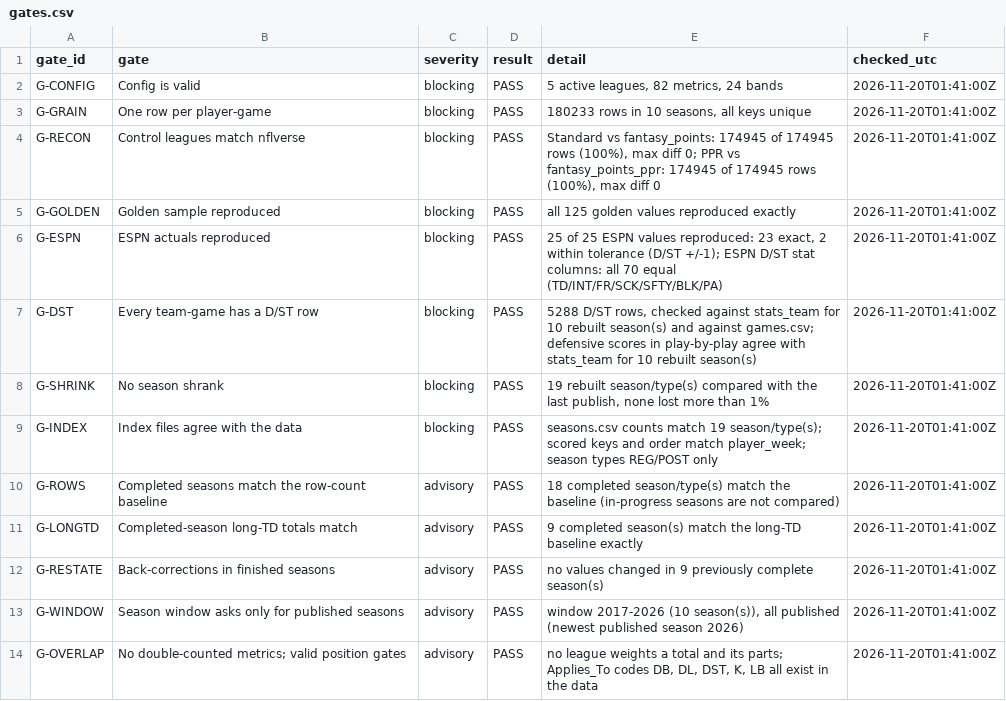
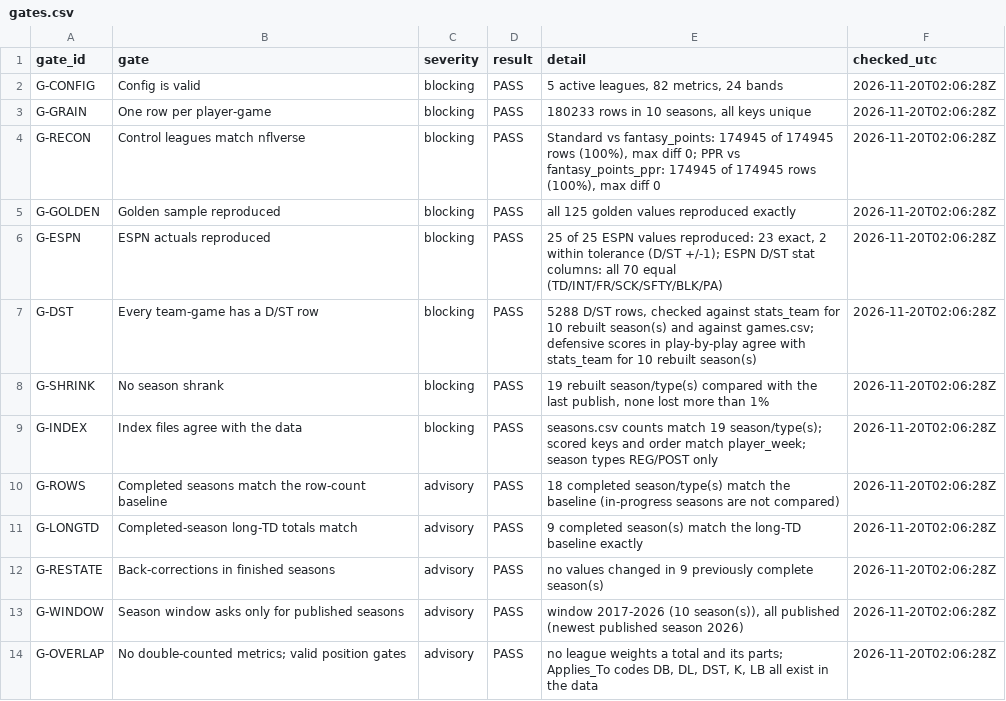
Before and after one commit to wes-blue/sports-analysis, a CSV file: NFL/04-data/checks/gates.csv, drawn as a sheet.

```diff
--- a/NFL/04-data/checks/gates.csv
+++ b/NFL/04-data/checks/gates.csv
@@ -1,14 +1,14 @@
 gate_id,gate,severity,result,detail,checked_utc
-G-CONFIG,Config is valid,blocking,PASS,"5 active leagues, 82 metrics, 24 bands",2026-11-20T01:41:00Z
-G-GRAIN,One row per player-game,blocking,PASS,"180233 rows in 10 seasons, all keys unique",2026-11-20T01:41:00Z
-G-RECON,Control leagues match nflverse,blocking,PASS,"Standard vs fantasy_points: 174945 of 174945 rows (100%), max diff 0; PPR vs fantasy_points_ppr: 174945 of 174945 rows (100%), max diff 0",2026-11-20T01:41:00Z
-G-GOLDEN,Golden sample reproduced,blocking,PASS,all 125 golden values reproduced exactly,2026-11-20T01:41:00Z
-G-ESPN,ESPN actuals reproduced,blocking,PASS,"25 of 25 ESPN values reproduced: 23 exact, 2 within tolerance (D/ST +/-1); ESPN D/ST stat columns: all 70 equal (TD/INT/FR/SCK/SFTY/BLK/PA)",2026-11-20T01:41:00Z
-G-DST,Every team-game has a D/ST row,blocking,PASS,"5288 D/ST rows, checked against stats_team for 10 rebuilt season(s) and against games.csv; defensive scores in play-by-play agree with stats_team for 10 rebuilt season(s)",2026-11-20T01:41:00Z
-G-SHRINK,No season shrank,blocking,PASS,"19 rebuilt season/type(s) compared with the last publish, none lost more than 1%",2026-11-20T01:41:00Z
-G-INDEX,Index files agree with the data,blocking,PASS,seasons.csv counts match 19 season/type(s); scored keys and order match player_week; season types REG/POST only,2026-11-20T01:41:00Z
-G-ROWS,Completed seasons match the row-count baseline,advisory,PASS,18 completed season/type(s) match the baseline (in-progress seasons are not compared),2026-11-20T01:41:00Z
-G-LONGTD,Completed-season long-TD totals match,advisory,PASS,9 completed season(s) match the long-TD baseline exactly,2026-11-20T01:41:00Z
-G-RESTATE,Back-corrections in finished seasons,advisory,PASS,no values changed in 9 previously complete season(s),2026-11-20T01:41:00Z
-G-WINDOW,Season window asks only for published seasons,advisory,PASS,"window 2017-2026 (10 season(s)), all published (newest published season 2026)",2026-11-20T01:41:00Z
-G-OVERLAP,No double-counted metrics; valid position gates,advisory,PASS,"no league weights a total and its parts; Applies_To codes DB, DL, DST, K, LB all exist in the data",2026-11-20T01:41:00Z
+G-CONFIG,Config is valid,blocking,PASS,"5 active leagues, 82 metrics, 24 bands",2026-11-20T02:06:28Z
+G-GRAIN,One row per player-game,blocking,PASS,"180233 rows in 10 seasons, all keys unique",2026-11-20T02:06:28Z
+G-RECON,Control leagues match nflverse,blocking,PASS,"Standard vs fantasy_points: 174945 of 174945 rows (100%), max diff 0; PPR vs fantasy_points_ppr: 174945 of 174945 rows (100%), max diff 0",2026-11-20T02:06:28Z
+G-GOLDEN,Golden sample reproduced,blocking,PASS,all 125 golden values reproduced exactly,2026-11-20T02:06:28Z
+G-ESPN,ESPN actuals reproduced,blocking,PASS,"25 of 25 ESPN values reproduced: 23 exact, 2 within tolerance (D/ST +/-1); ESPN D/ST stat columns: all 70 equal (TD/INT/FR/SCK/SFTY/BLK/PA)",2026-11-20T02:06:28Z
+G-DST,Every team-game has a D/ST row,blocking,PASS,"5288 D/ST rows, checked against stats_team for 10 rebuilt season(s) and against games.csv; defensive scores in play-by-play agree with stats_team for 10 rebuilt season(s)",2026-11-20T02:06:28Z
+G-SHRINK,No season shrank,blocking,PASS,"19 rebuilt season/type(s) compared with the last publish, none lost more than 1%",2026-11-20T02:06:28Z
+G-INDEX,Index files agree with the data,blocking,PASS,seasons.csv counts match 19 season/type(s); scored keys and order match player_week; season types REG/POST only,2026-11-20T02:06:28Z
+G-ROWS,Completed seasons match the row-count baseline,advisory,PASS,18 completed season/type(s) match the baseline (in-progress seasons are not compared),2026-11-20T02:06:28Z
+G-LONGTD,Completed-season long-TD totals match,advisory,PASS,9 completed season(s) match the long-TD baseline exactly,2026-11-20T02:06:28Z
+G-RESTATE,Back-corrections in finished seasons,advisory,PASS,no values changed in 9 previously complete season(s),2026-11-20T02:06:28Z
+G-WINDOW,Season window asks only for published seasons,advisory,PASS,"window 2017-2026 (10 season(s)), all published (newest published season 2026)",2026-11-20T02:06:28Z
+G-OVERLAP,No double-counted metrics; valid position gates,advisory,PASS,"no league weights a total and its parts; Applies_To codes DB, DL, DST, K, LB all exist in the data",2026-11-20T02:06:28Z
```
Also changed, not shown: NFL/04-data/manifest.csv, NFL/04-data/run_log.csv, 10 other files.
